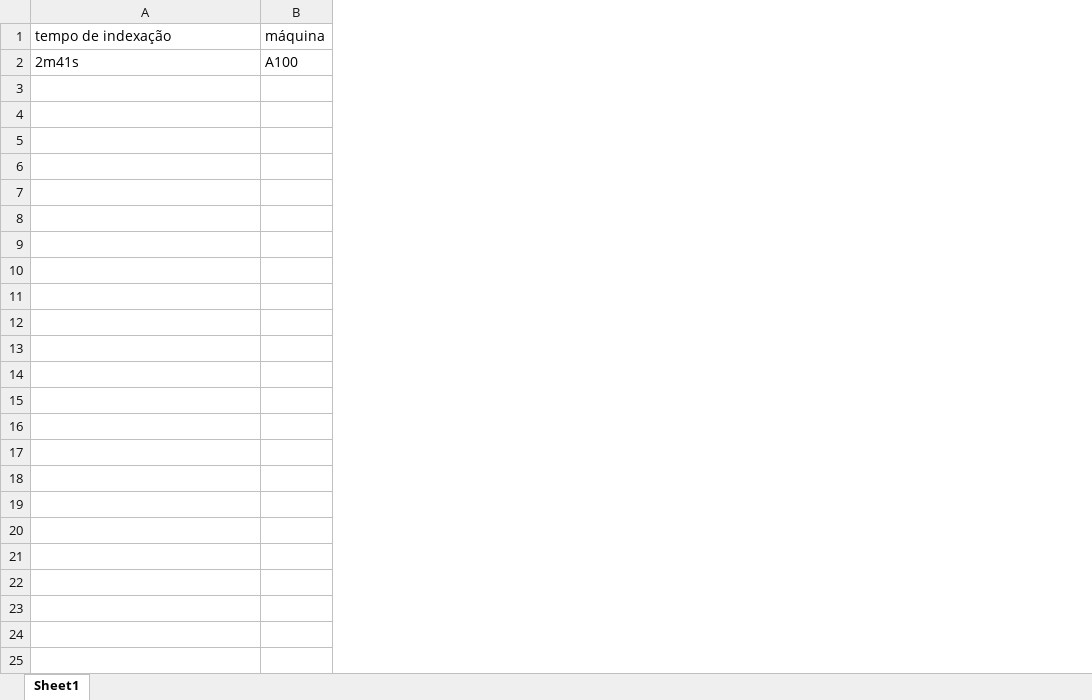
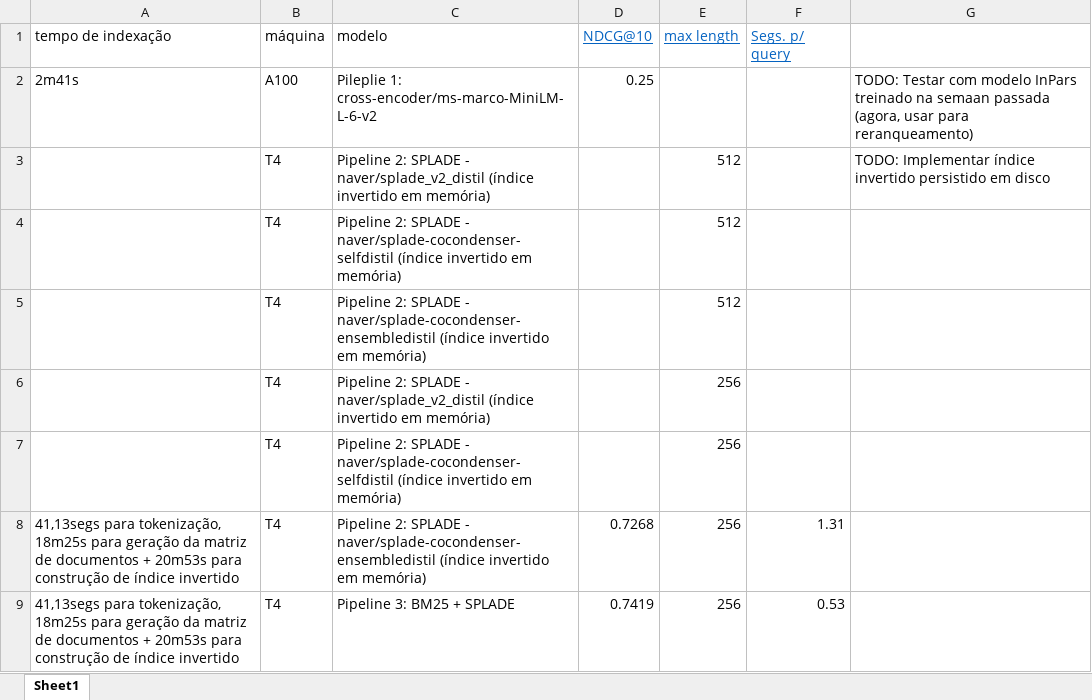
Before and after one commit to monilouise/unicamp-P_IA368DD_2023S1, an Excel workbook: Aula_10/tempos.xlsx, sheet Sheet1, drawn as a sheet; values as stored, in another font and other column widths than the file's, no borders; the diff names each change by its address in the sheet, - before the commit and + after, or states it on an @@ line.

Commit message:
2nd pipeline

```diff
--- a/Aula_10/tempos.xlsx (sheet Sheet1)
+++ b/Aula_10/tempos.xlsx (sheet Sheet1)
+column C (modelo), row 2: Pileplie 1: cross-encoder/ms-marco-MiniLM-L-6-v2
+column D (NDCG@10), row 2: 0.25
+column E (max length), empty
+column F (Segs. p/ query), empty
+column G, row 2: TODO: Testar com modelo InPars treinado na semaan passada (agora, usar para reranqueamento)
+row 3:  | T4 | Pipeline 2: SPLADE - naver/splade_v2_distil (índice invertido em memória) |  | 512 |  | TODO: Implementar índice invertido persistido em disco
+row 4:  | T4 | Pipeline 2: SPLADE - naver/splade-cocondenser-selfdistil (índice invertido em memória) |  | 512
+row 5:  | T4 | Pipeline 2: SPLADE - naver/splade-cocondenser-ensembledistil (índice invertido em memória) |  | 512
+row 6:  | T4 | Pipeline 2: SPLADE - naver/splade_v2_distil (índice invertido em memória) |  | 256
+row 7:  | T4 | Pipeline 2: SPLADE - naver/splade-cocondenser-selfdistil (índice invertido em memória) |  | 256
+row 8: 41,13segs para tokenização, 18m25s para geração da matriz de documentos + 20m53s para construção de índice invertido | T4 | Pipeline 2: SPLADE - naver/splade-cocondenser-ensembledistil (índice invertido em memória) | 0.7268 | 256 | 1.31
+row 9: 41,13segs para tokenização, 18m25s para geração da matriz de documentos + 20m53s para construção de índice invertido | T4 | Pipeline 3: BM25 + SPLADE | 0.7419 | 256 | 0.53
```
Also changed, not shown: 1 other file.
